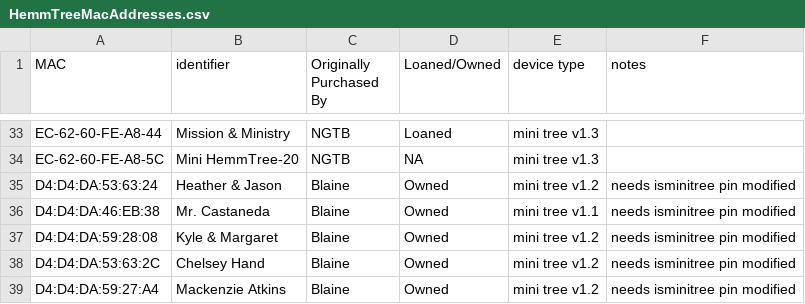
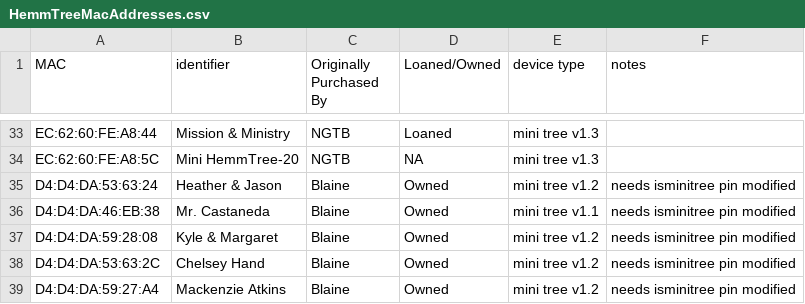
Before and after one commit to NextGenTechBar/HemmTree, a CSV file: HemmTreeMacAddresses.csv, drawn as a sheet; only a part is shown, gaps mark what is left out; the diff covers the shown part only; the diff names each change by its address in the sheet, - before the commit and + after, or states it on an @@ line.

```diff
--- a/HemmTreeMacAddresses.csv
+++ b/HemmTreeMacAddresses.csv
-A33 (MAC): EC-62-60-FE-A8-44
+A33 (MAC): EC:62:60:FE:A8:44
-A34 (MAC): EC-62-60-FE-A8-5C
+A34 (MAC): EC:62:60:FE:A8:5C
```
Also changed, not shown: 27 edited cells elsewhere in this file.
